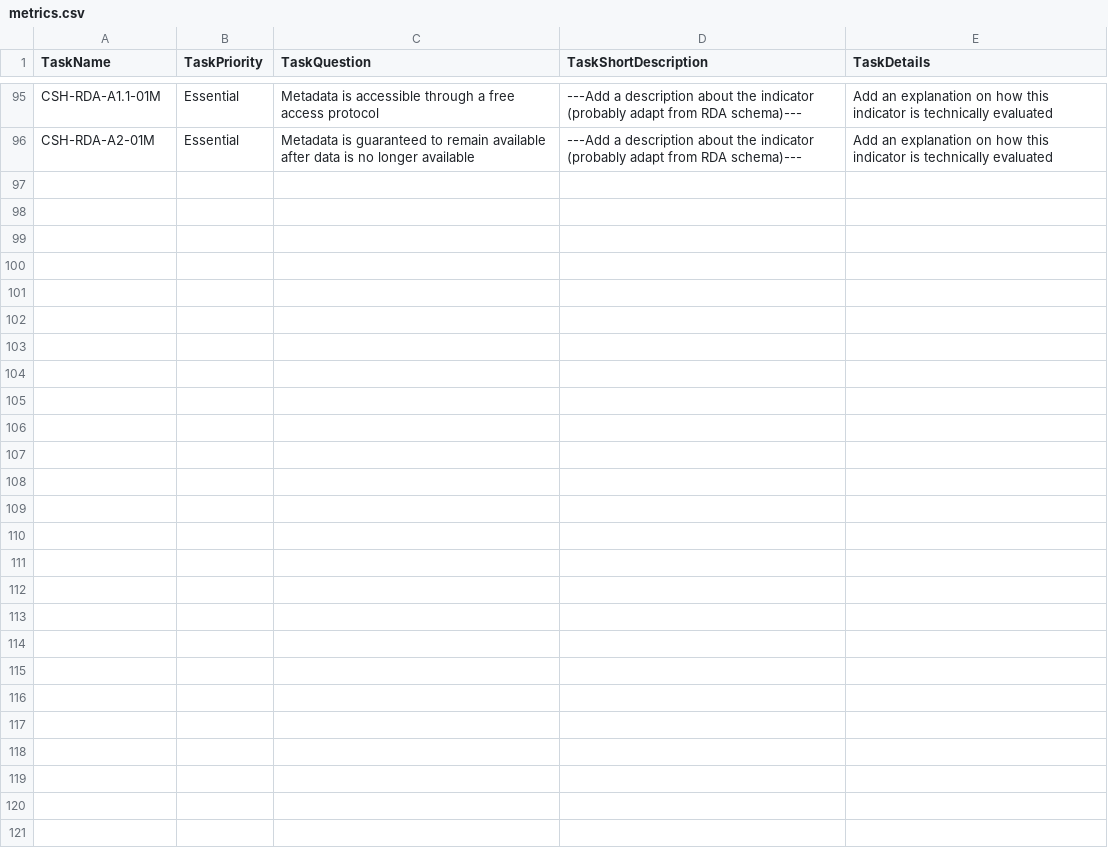
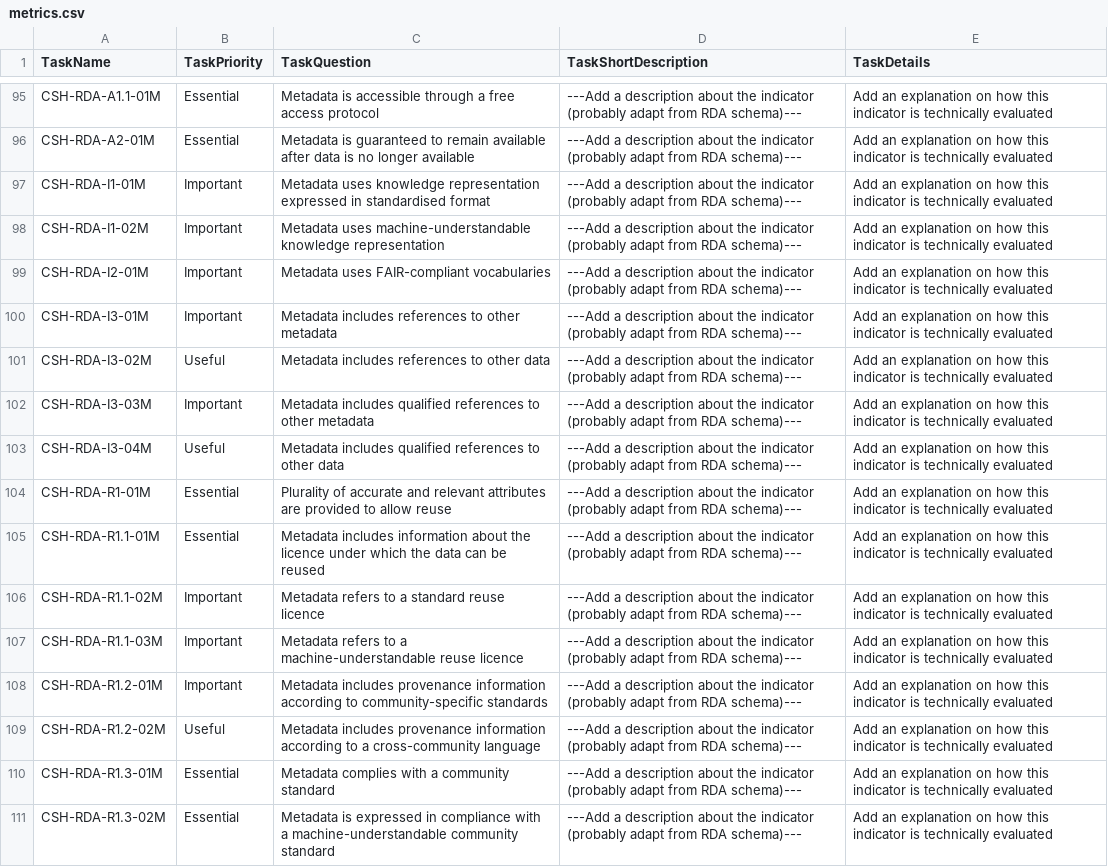
Before and after one commit to FAIR-CA-indicators/fair-ca-indicators-backend, a CSV file: app/metrics/metrics.csv, drawn as a sheet; only a part is shown, gaps mark what is left out; the diff names each change by its address in the sheet, - before the commit and + after, or states it on an @@ line.

Commit message:
first implementation of all indicators for the CSH

```diff
--- a/app/metrics/metrics.csv
+++ b/app/metrics/metrics.csv
+row 97: CSH-RDA-I1-01M | Important | Metadata uses knowledge representation expressed in standardised format | ---Add a description about the indicator (probably adapt from RDA schema)--- | Add an explanation on how this indicator is technically evaluated
+row 98: CSH-RDA-I1-02M | Important | Metadata uses machine-understandable knowledge representation | ---Add a description about the indicator (probably adapt from RDA schema)--- | Add an explanation on how this indicator is technically evaluated
+row 99: CSH-RDA-I2-01M | Important | Metadata uses FAIR-compliant vocabularies | ---Add a description about the indicator (probably adapt from RDA schema)--- | Add an explanation on how this indicator is technically evaluated
+row 100: CSH-RDA-I3-01M | Important | Metadata includes references to other metadata | ---Add a description about the indicator (probably adapt from RDA schema)--- | Add an explanation on how this indicator is technically evaluated
+row 101: CSH-RDA-I3-02M | Useful | Metadata includes references to other data | ---Add a description about the indicator (probably adapt from RDA schema)--- | Add an explanation on how this indicator is technically evaluated
+row 102: CSH-RDA-I3-03M | Important | Metadata includes qualified references to other metadata | ---Add a description about the indicator (probably adapt from RDA schema)--- | Add an explanation on how this indicator is technically evaluated
+row 103: CSH-RDA-I3-04M | Useful | Metadata includes qualified references to other data | ---Add a description about the indicator (probably adapt from RDA schema)--- | Add an explanation on how this indicator is technically evaluated
+row 104: CSH-RDA-R1-01M | Essential | Plurality of accurate and relevant attributes are provided to allow reuse | ---Add a description about the indicator (probably adapt from RDA schema)--- | Add an explanation on how this indicator is technically evaluated
+row 105: CSH-RDA-R1.1-01M | Essential | Metadata includes information about the licence under which the data can be reused | ---Add a description about the indicator (probably adapt from RDA schema)--- | Add an explanation on how this indicator is technically evaluated
+row 106: CSH-RDA-R1.1-02M | Important | Metadata refers to a standard reuse licence | ---Add a description about the indicator (probably adapt from RDA schema)--- | Add an explanation on how this indicator is technically evaluated
+row 107: CSH-RDA-R1.1-03M | Important | Metadata refers to a machine-understandable reuse licence | ---Add a description about the indicator (probably adapt from RDA schema)--- | Add an explanation on how this indicator is technically evaluated
+row 108: CSH-RDA-R1.2-01M | Important | Metadata includes provenance information according to community-specific standards | ---Add a description about the indicator (probably adapt from RDA schema)--- | Add an explanation on how this indicator is technically evaluated
+row 109: CSH-RDA-R1.2-02M | Useful | Metadata includes provenance information according to a cross-community language | ---Add a description about the indicator (probably adapt from RDA schema)--- | Add an explanation on how this indicator is technically evaluated
+row 110: CSH-RDA-R1.3-01M | Essential | Metadata complies with a community standard | ---Add a description about the indicator (probably adapt from RDA schema)--- | Add an explanation on how this indicator is technically evaluated
+row 111: CSH-RDA-R1.3-02M | Essential | Metadata is expressed in compliance with a machine-understandable community standard | ---Add a description about the indicator (probably adapt from RDA schema)--- | Add an explanation on how this indicator is technically evaluated
```
Also changed, not shown: 5 other files.
